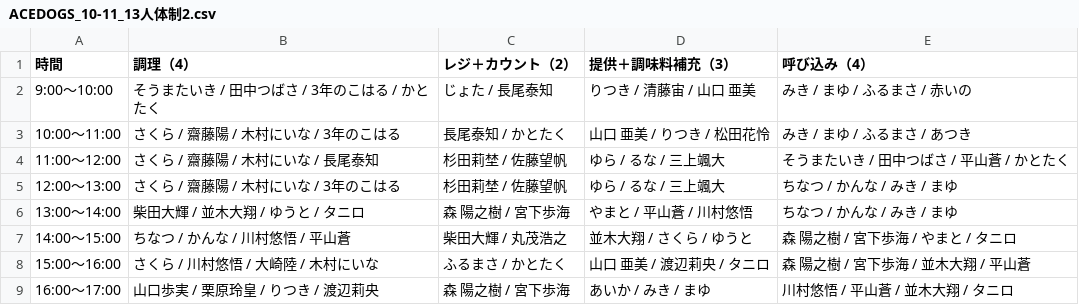
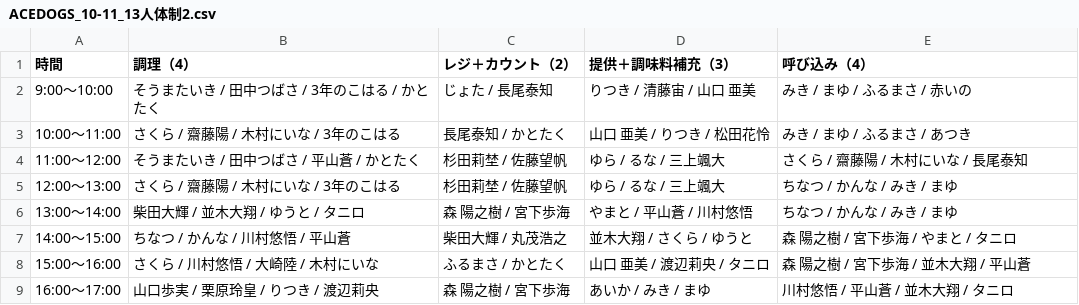
Before and after one commit to atsuki0426/festival, a CSV file: data/ACEDOGS_10-11_13人体制2.csv, drawn as a sheet.

Commit message:
update ACEDOGS_10-11_13人体制2.csv from ACEDOGS admin

```diff
--- a/data/ACEDOGS_10-11_13人体制2.csv
+++ b/data/ACEDOGS_10-11_13人体制2.csv
@@ -3,3 +3,3 @@
 10:00〜11:00,さくら / 齋藤陽 / 木村にいな / 3年のこはる,長尾泰知 / かとたく,山口 亜美 / りつき / 松田花怜,みき / まゆ / ふるまさ / あつき
-11:00〜12:00,さくら / 齋藤陽 / 木村にいな / 長尾泰知,杉田莉埜 / 佐藤望帆,ゆら / るな / 三上颯大,そうまたいき / 田中つばさ / 平山蒼 / かとたく
+11:00〜12:00,そうまたいき / 田中つばさ / 平山蒼 / かとたく,杉田莉埜 / 佐藤望帆,ゆら / るな / 三上颯大,さくら / 齋藤陽 / 木村にいな / 長尾泰知
 12:00〜13:00,さくら / 齋藤陽 / 木村にいな / 3年のこはる,杉田莉埜 / 佐藤望帆,ゆら / るな / 三上颯大,ちなつ / かんな / みき / まゆ
```
